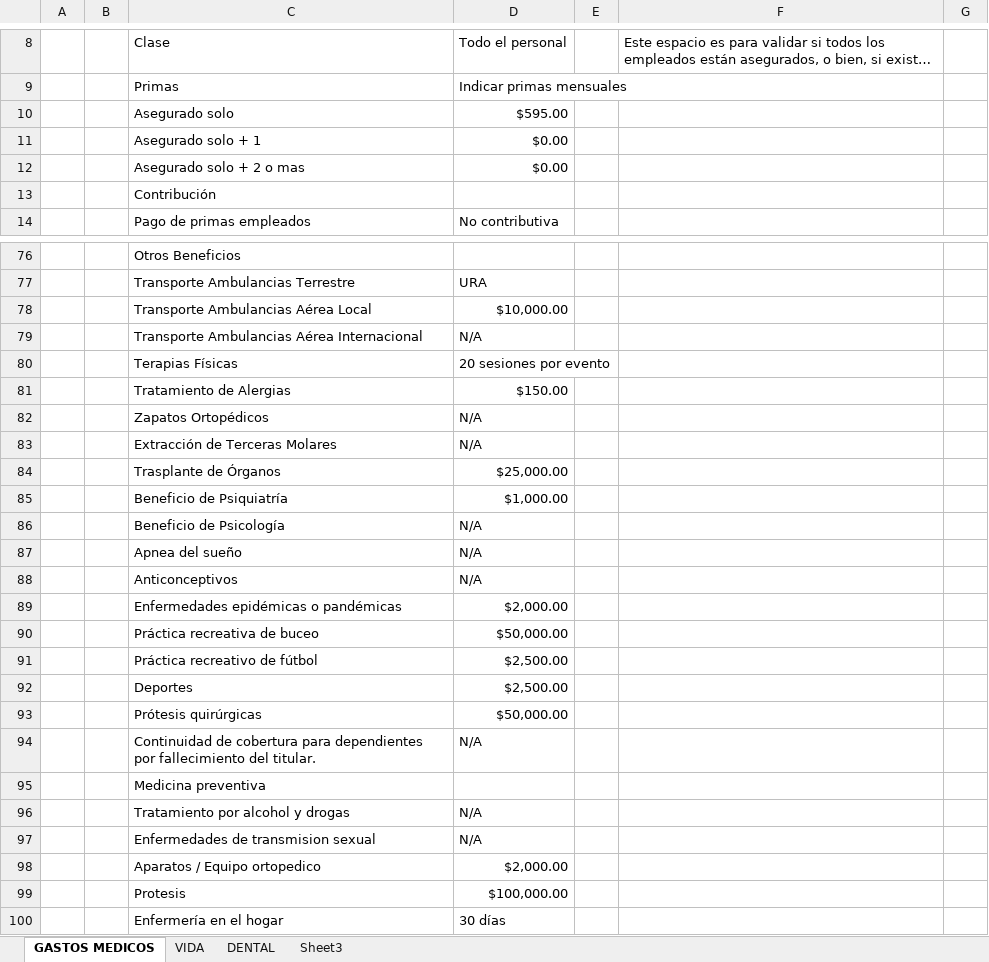
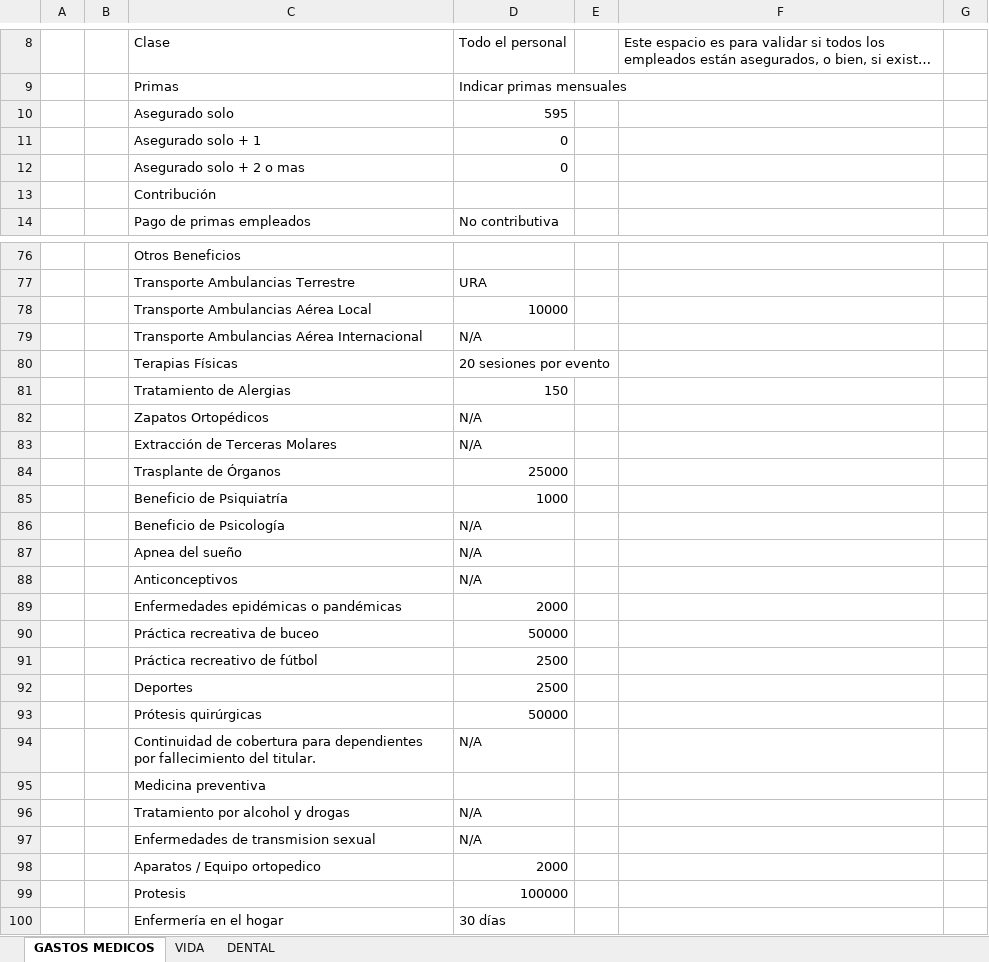
Before and after one commit to juanpamv/pdf2report, an Excel workbook: test.xlsx, sheet GASTOS MEDICOS, drawn as a sheet; only a part is shown, gaps mark what is left out; long unchanged cells end in …; values as stored, in another font and other column widths than the file's, no borders; the diff covers the shown part only; the diff names each change by its address in the sheet, - before the commit and + after, or states it on an @@ line.

Commit message:
sheet js style test

```diff
--- a/test.xlsx (sheet GASTOS MEDICOS)
+++ b/test.xlsx (sheet GASTOS MEDICOS)
-sheet tab: Sheet3
-D10: $595.00
+D10: 595
-D11:D12: $0.00
+D11:D12: 0
-D78: $10,000.00
+D78: 10000
-D81: $150.00
+D81: 150
-D84: $25,000.00
+D84: 25000
-D85: $1,000.00
+D85: 1000
-D89: $2,000.00
+D89: 2000
-D90: $50,000.00
+D90: 50000
-D91:D92: $2,500.00
+D91:D92: 2500
-D93: $50,000.00
+D93: 50000
-D98: $2,000.00
+D98: 2000
-D99: $100,000.00
+D99: 100000
```
Also changed, not shown: 11 edited cells elsewhere in this sheet, sheet VIDA, 4 other files.
